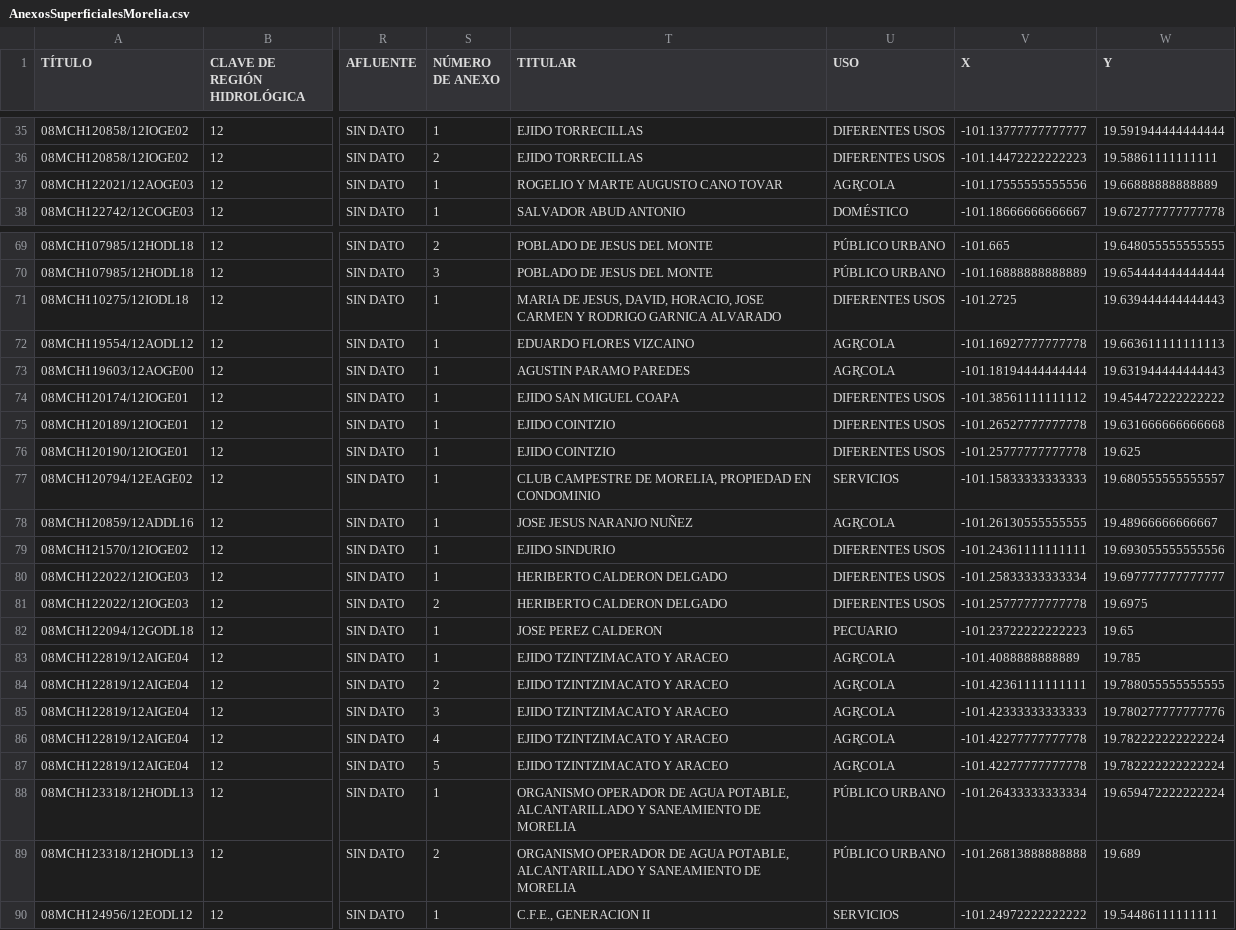
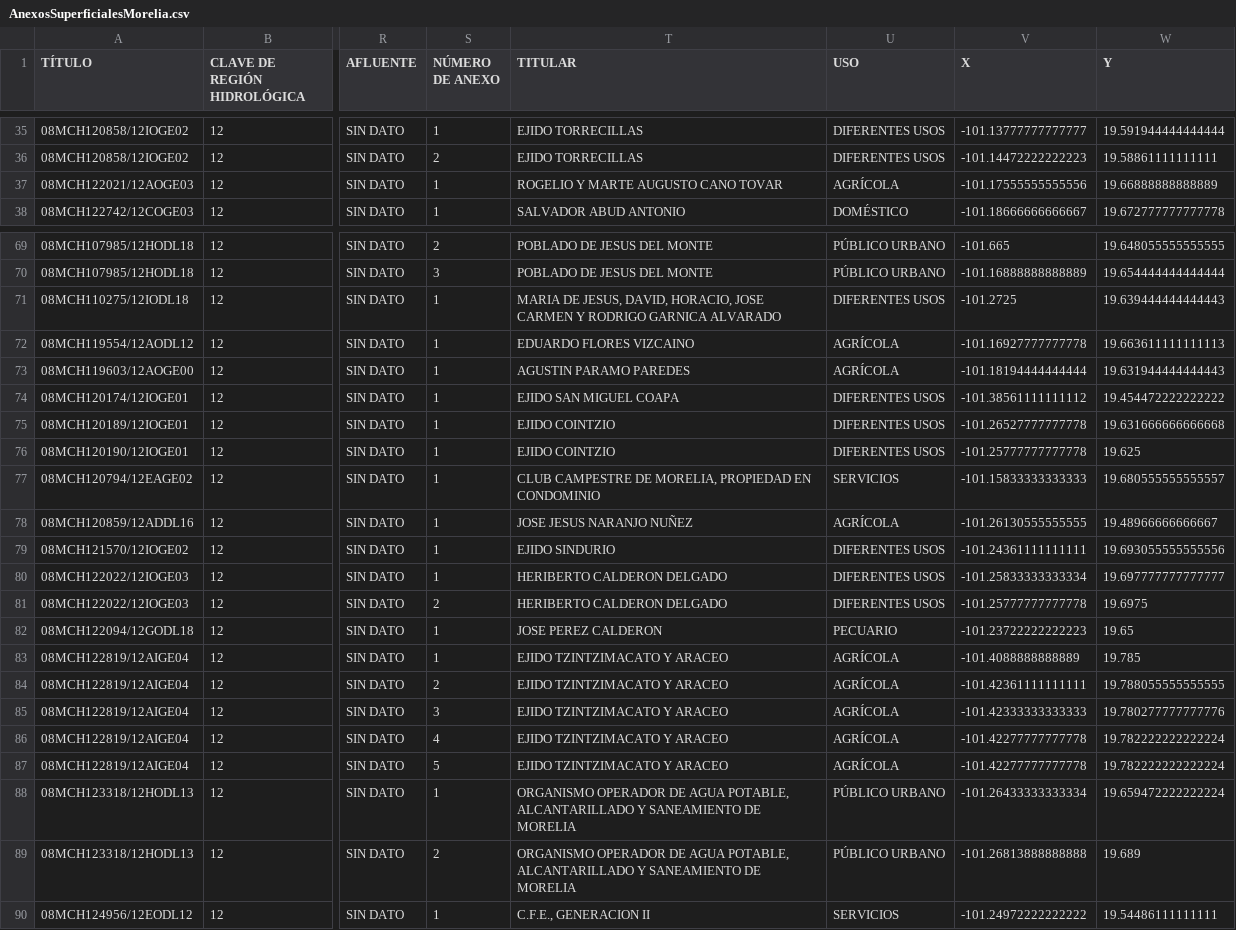
Before and after one commit to tipicanerd/REPDA_analisis, a CSV file: datasets/AnexosSuperficialesMorelia.csv, drawn as a sheet; only a part is shown, gaps mark what is left out; the diff covers the shown part only; the diff names each change by its address in the sheet, - before the commit and + after, or states it on an @@ line.

```diff
--- a/datasets/AnexosSuperficialesMorelia.csv
+++ b/datasets/AnexosSuperficialesMorelia.csv
-U37 (USO): AGR͍COLA
+U37 (USO): AGRÍCOLA
-U72:U73 (USO): AGR͍COLA
+U72:U73 (USO): AGRÍCOLA
-U78 (USO): AGR͍COLA
+U78 (USO): AGRÍCOLA
-U83:U87 (USO): AGR͍COLA
+U83:U87 (USO): AGRÍCOLA
```
Also changed, not shown: 25 edited cells elsewhere in this file, datasets/AnexosDescargasMorelia.csv, datasets/AnexosSubterraneosMorelia.csv, 2 other files.
